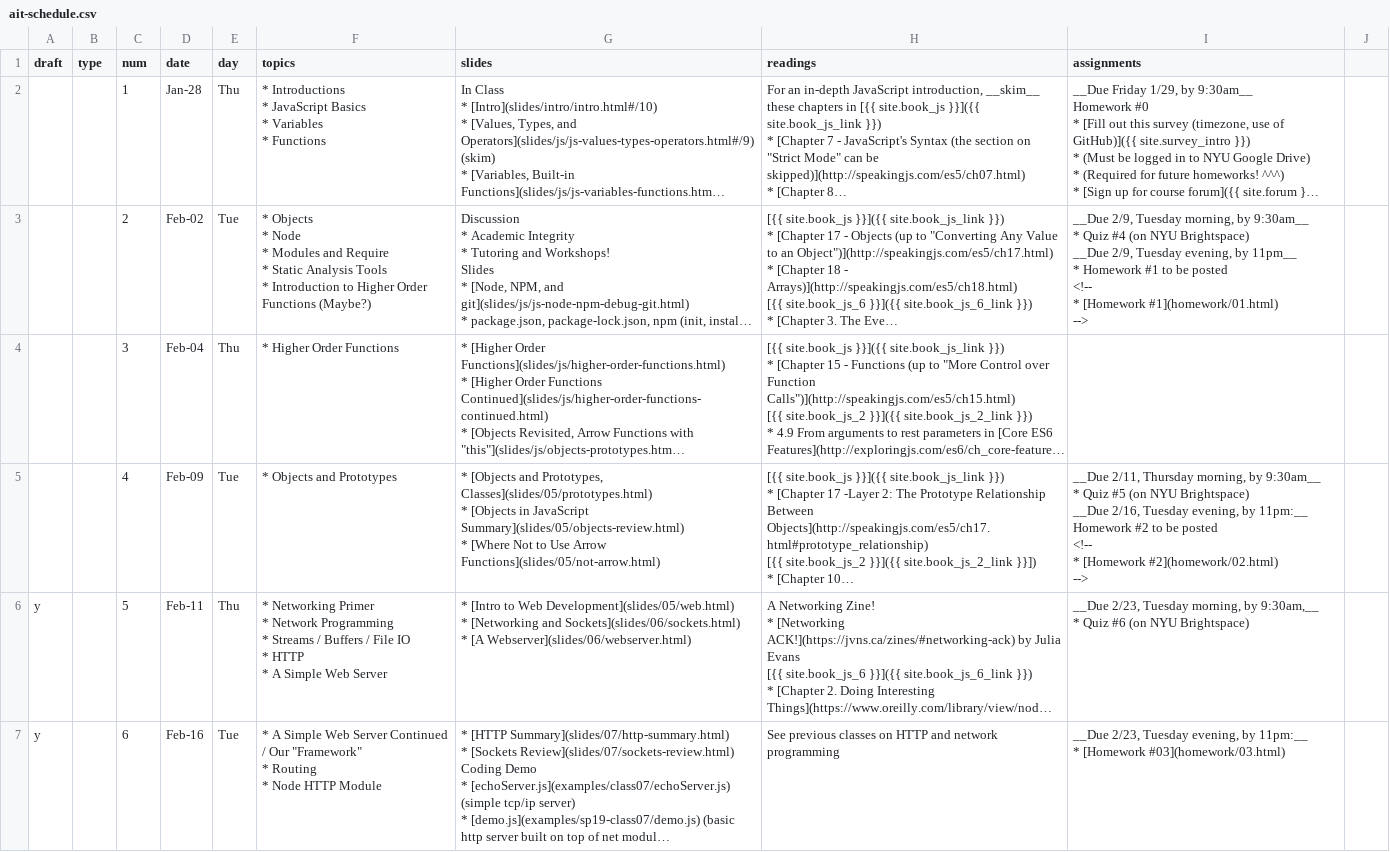
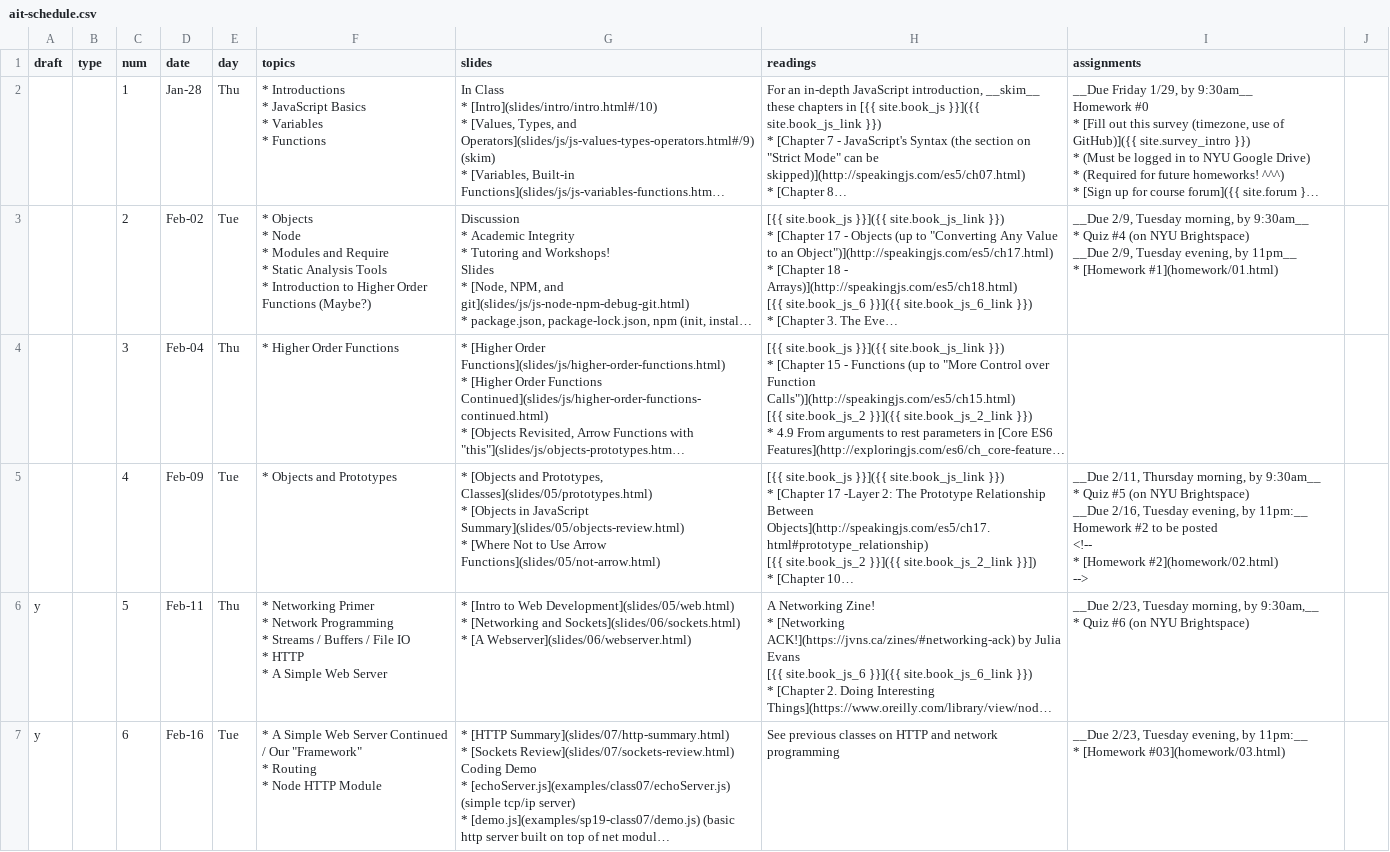
Before and after one commit to foureyes/csci-ua.0480-spring2021-034, a CSV file: _data/ait-schedule.csv, drawn as a sheet; only a part is shown; long unchanged cells end in …; ↵ is a line break in a cell; the diff names each change by its address in the sheet, - before the commit and + after, or states it on an @@ line.

Commit message:
add homework 01

```diff
--- a/_data/ait-schedule.csv
+++ b/_data/ait-schedule.csv
-I3 (assignments): …11pm__ ↵ * Homework #1 to be posted ↵ <!-- ↵ * [Homework #1](homework/01.html) ↵ -->
+I3 (assignments): …11pm__ ↵ * [Homework #1](homework/01.html)
```
Also changed, not shown: 2 other files.
